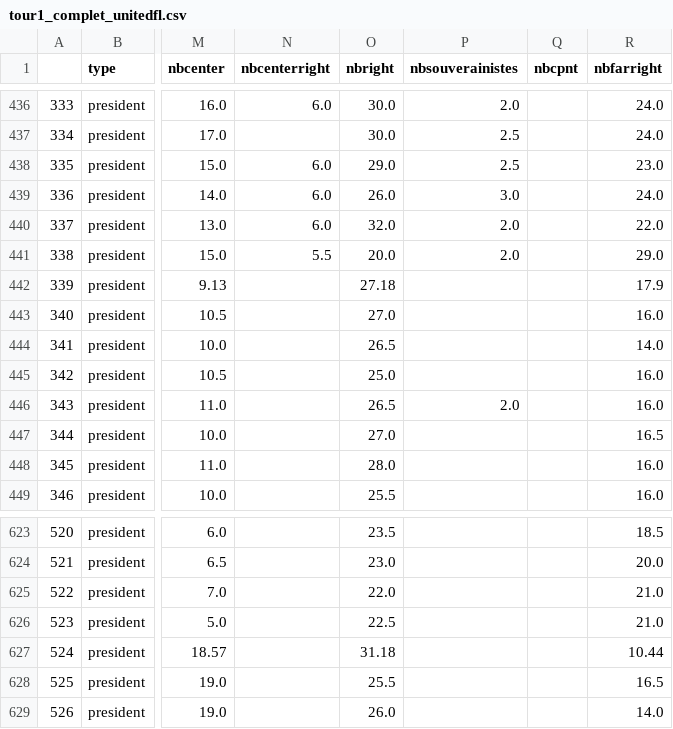
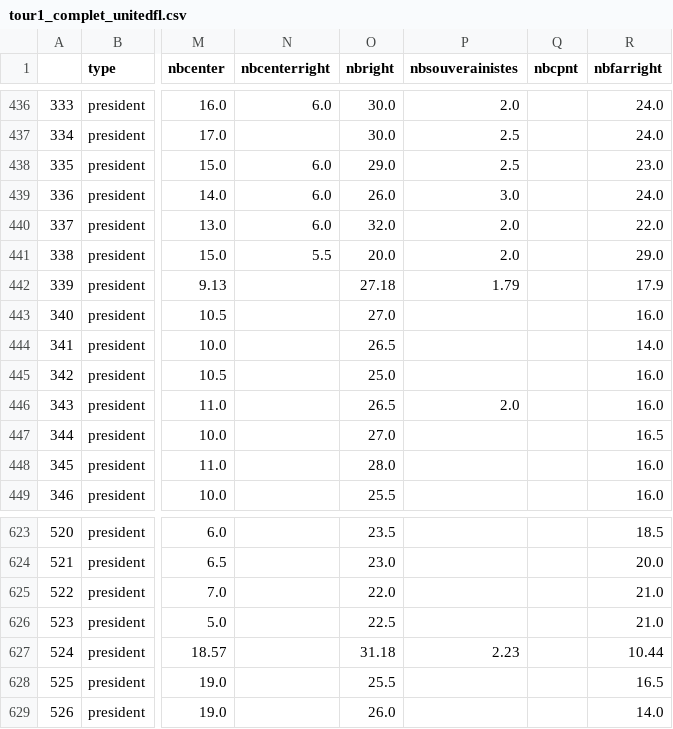
Before and after one commit to pollsposition/data, a CSV file: sondages/tour1_complet_unitedfl.csv, drawn as a sheet; only a part is shown, gaps mark what is left out; the diff names each change by its address in the sheet, - before the commit and + after, or states it on an @@ line.

Commit message:
Update souverainistes' results

```diff
--- a/sondages/tour1_complet_unitedfl.csv
+++ b/sondages/tour1_complet_unitedfl.csv
-P442 (nbsouverainistes): (empty)
+P442 (nbsouverainistes): 1.79
-P627 (nbsouverainistes): (empty)
+P627 (nbsouverainistes): 2.23
```
